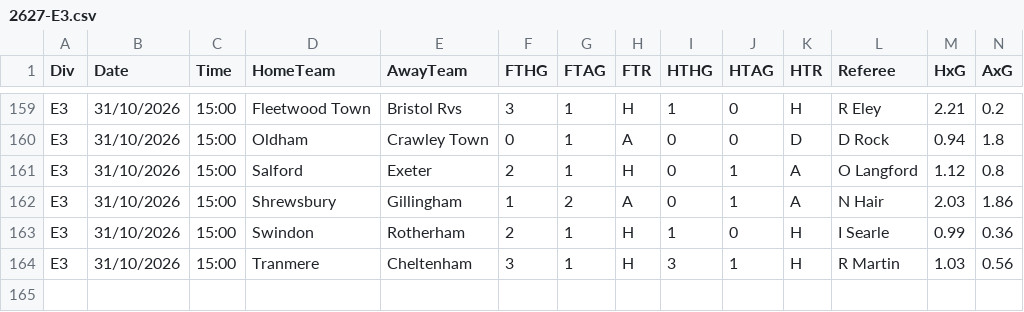
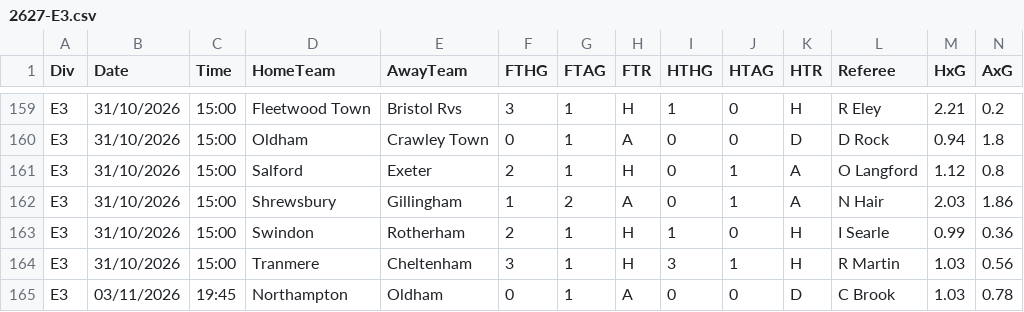
Before and after one commit to gobitodic0007-hash/Wettmodell, a CSV file: daten/2627-E3.csv, drawn as a sheet; only a part is shown, gaps mark what is left out; rows hold the shown columns only; the diff names each change by its address in the sheet, - before the commit and + after, or states it on an @@ line.

```diff
--- a/daten/2627-E3.csv
+++ b/daten/2627-E3.csv
+row 165: E3 | 03/11/2026 | 19:45 | Northampton | Oldham | 0 | 1 | A | 0 | 0 | D | C Brook | 1.03 | 0.78
```
Also changed, not shown: daten/2627-B1.csv, daten/2627-E1.csv, 8 other files.
